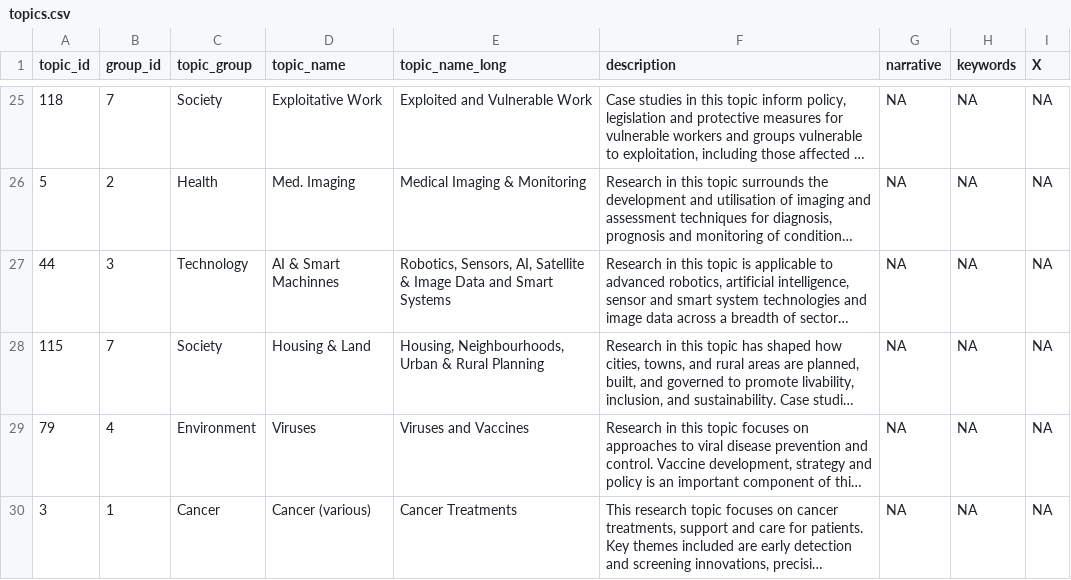
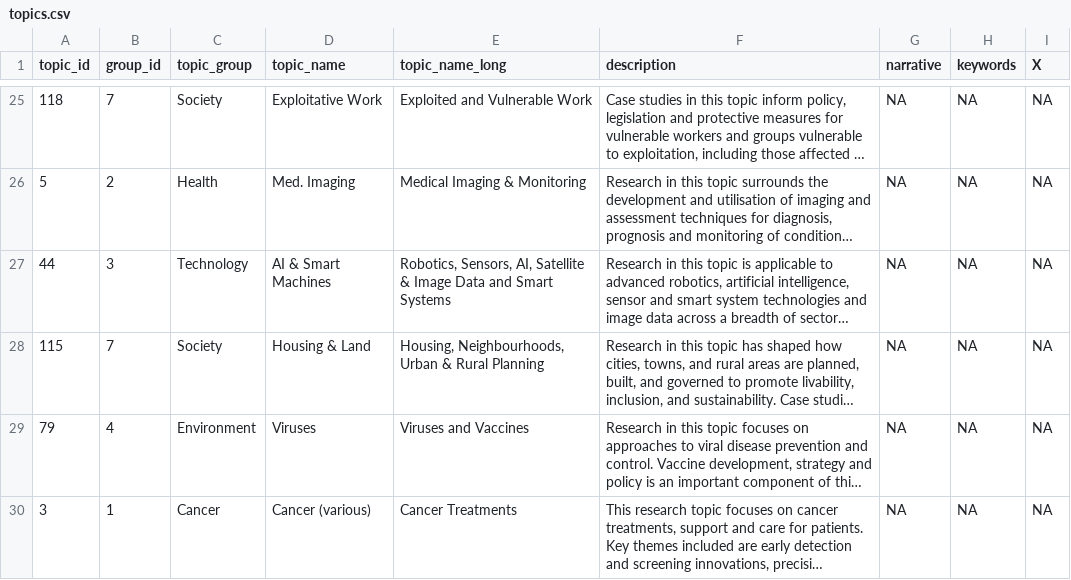
Before and after one commit to OxfordDemSci/ICS_Analysis, a CSV file: data/dashboard/topics.csv, drawn as a sheet; only a part is shown, gaps mark what is left out; long unchanged cells end in …; the diff names each change by its address in the sheet, - before the commit and + after, or states it on an @@ line.

Commit message:
Fix typos

```diff
--- a/data/dashboard/topics.csv
+++ b/data/dashboard/topics.csv
-D27 (topic_name): AI & Smart Machinnes
+D27 (topic_name): AI & Smart Machines
```
Also changed, not shown: data/dashboard/topics_groups.csv, 3 other files.
